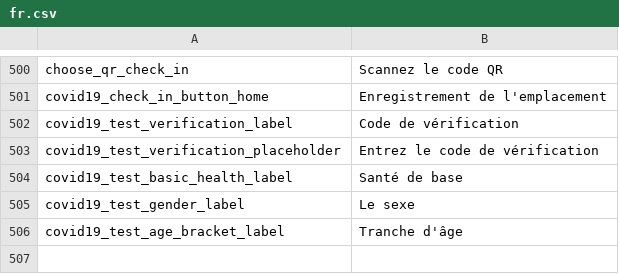
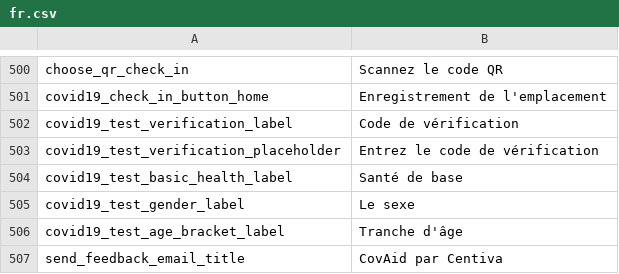
Before and after one commit to CentivaHealth/centiva-translations, a CSV file: fr.csv, drawn as a sheet; only a part is shown, gaps mark what is left out; the diff names each change by its address in the sheet, - before the commit and + after, or states it on an @@ line.

Commit message:
Update fr.csv (POEditor.com)

```diff
--- a/fr.csv
+++ b/fr.csv
+row 507: send_feedback_email_title | CovAid par Centiva
```
